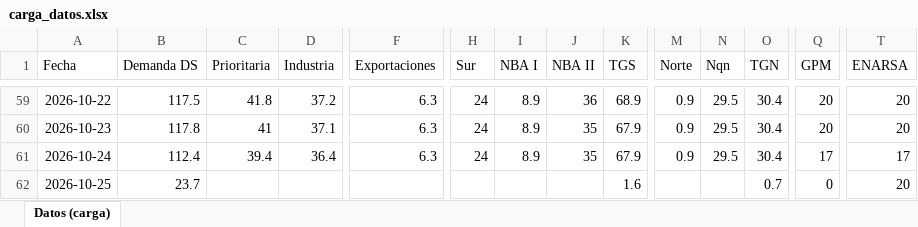
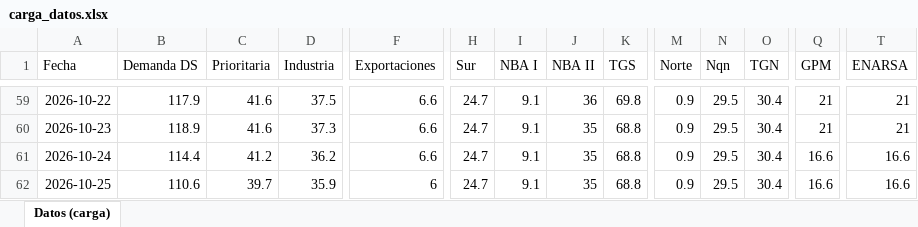
Before and after one commit to RodrigoManassero/estado-sistema-gas-rodrigo, an Excel workbook: data/carga_datos.xlsx, sheet Datos (carga), drawn as a sheet; only a part is shown, gaps mark what is left out; values as stored, in another font and other column widths than the file's, no borders; the diff covers the shown part only; the diff names each change by its address in the sheet, - before the commit and + after, or states it on an @@ line.

```diff
--- a/data/carga_datos.xlsx (sheet Datos (carga))
+++ b/data/carga_datos.xlsx (sheet Datos (carga))
-B59 (Demanda DS): 117.5
+B59 (Demanda DS): 117.9
-C59 (Prioritaria): 41.8
+C59 (Prioritaria): 41.6
-D59 (Industria): 37.2
+D59 (Industria): 37.5
-F59:F61 (Exportaciones): 6.3
+F59:F61 (Exportaciones): 6.6
-H59:H61 (Sur): 24
+H59:H61 (Sur): 24.7
-I59:I61 (NBA I): 8.9
+I59:I61 (NBA I): 9.1
-K59 (TGS): 68.9
+K59 (TGS): 69.8
-Q59:Q60 (GPM): 20
+Q59:Q60 (GPM): 21
-T59:T60 (ENARSA): 20
+T59:T60 (ENARSA): 21
-B60 (Demanda DS): 117.8
+B60 (Demanda DS): 118.9
-C60 (Prioritaria): 41
+C60 (Prioritaria): 41.6
-D60 (Industria): 37.1
+D60 (Industria): 37.3
-K60:K61 (TGS): 67.9
+K60:K61 (TGS): 68.8
-B61 (Demanda DS): 112.4
+B61 (Demanda DS): 114.4
-C61 (Prioritaria): 39.4
+C61 (Prioritaria): 41.2
-D61 (Industria): 36.4
+D61 (Industria): 36.2
-Q61 (GPM): 17
+Q61 (GPM): 16.6
-T61 (ENARSA): 17
+T61 (ENARSA): 16.6
-B62 (Demanda DS): 23.7
+B62 (Demanda DS): 110.6
-C62 (Prioritaria): (empty)
+C62 (Prioritaria): 39.7
-D62 (Industria): (empty)
+D62 (Industria): 35.9
-F62 (Exportaciones): (empty)
+F62 (Exportaciones): 6
-H62 (Sur): (empty)
+H62 (Sur): 24.7
-I62 (NBA I): (empty)
+I62 (NBA I): 9.1
-J62 (NBA II): (empty)
+J62 (NBA II): 35
-K62 (TGS): 1.6
+K62 (TGS): 68.8
-M62 (Norte): (empty)
+M62 (Norte): 0.9
-N62 (Nqn): (empty)
+N62 (Nqn): 29.5
-O62 (TGN): 0.7
+O62 (TGN): 30.4
-Q62 (GPM): 0
+Q62 (GPM): 16.6
-T62 (ENARSA): 20
+T62 (ENARSA): 16.6
```
Also changed, not shown: 59 edited cells elsewhere in this sheet, 34 other files.
